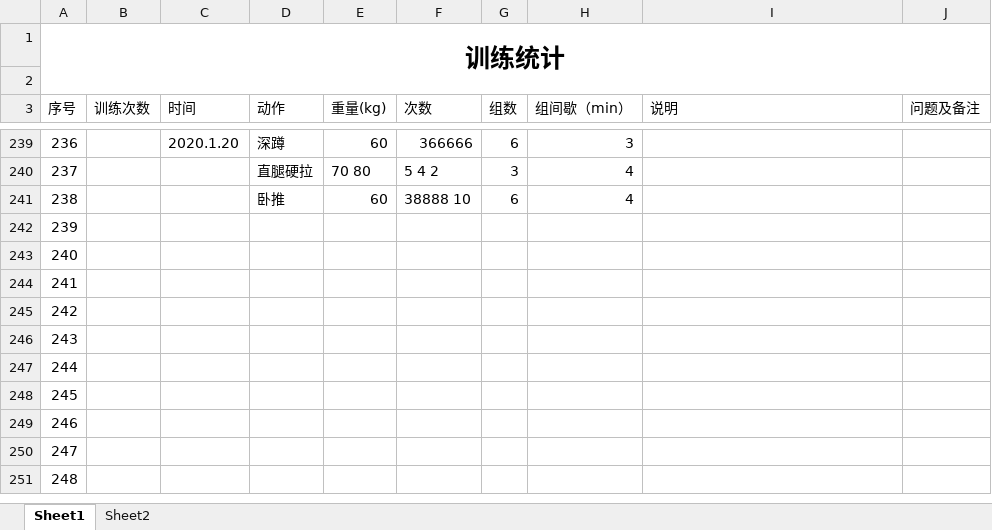
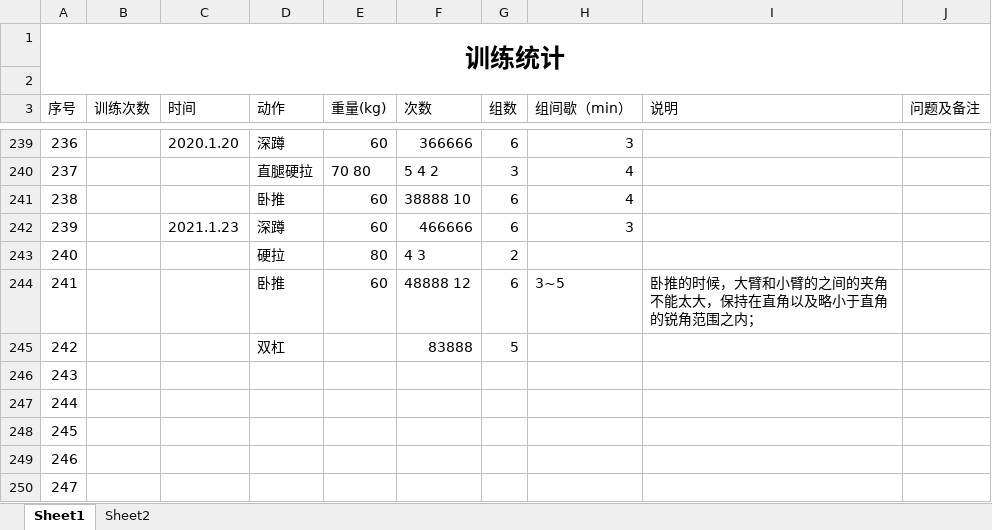
Before and after one commit to ydchen-use/daily_work, an Excel workbook: ReadandFitness/Fitness_record.xlsx, sheet Sheet1, drawn as a sheet; only a part is shown, gaps mark what is left out; the shorter side is filled out with more unchanged rows; values as stored, in another font and other column widths than the file's, no borders; the diff names each change by its address in the sheet, - before the commit and + after, or states it on an @@ line.

Commit message:
add some contents

```diff
--- a/ReadandFitness/Fitness_record.xlsx (sheet Sheet1)
+++ b/ReadandFitness/Fitness_record.xlsx (sheet Sheet1)
-C242 (时间): (empty)
+C242 (时间): 2021.1.23
-D242 (动作): (empty)
+D242 (动作): 深蹲
-E242 (重量(kg)): (empty)
+E242 (重量(kg)): 60
-F242 (次数): (empty)
+F242 (次数): 466666
-G242 (组数): (empty)
+G242 (组数): 6
-H242 (组间歇（min）): (empty)
+H242 (组间歇（min）): 3
-D243 (动作): (empty)
+D243 (动作): 硬拉
-E243 (重量(kg)): (empty)
+E243 (重量(kg)): 80
-F243 (次数): (empty)
+F243 (次数): 4 3
-G243 (组数): (empty)
+G243 (组数): 2
-D244 (动作): (empty)
+D244 (动作): 卧推
-E244 (重量(kg)): (empty)
+E244 (重量(kg)): 60
-F244 (次数): (empty)
+F244 (次数): 48888 12
-G244 (组数): (empty)
+G244 (组数): 6
-H244 (组间歇（min）): (empty)
+H244 (组间歇（min）): 3~5
-I244 (说明): (empty)
+I244 (说明): 卧推的时候，大臂和小臂的之间的夹角不能太大，保持在直角以及略小于直角的锐角范围之内；
-D245 (动作): (empty)
+D245 (动作): 双杠
-F245 (次数): (empty)
+F245 (次数): 83888
-G245 (组数): (empty)
+G245 (组数): 5
```
